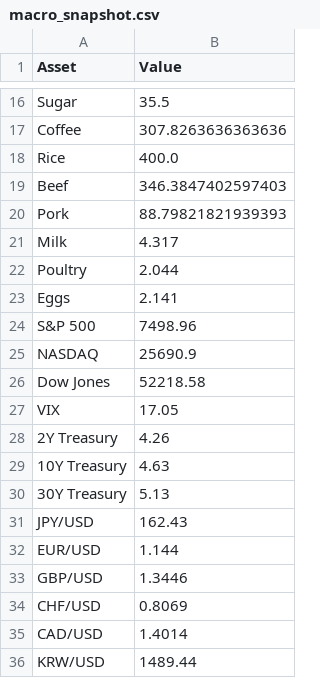
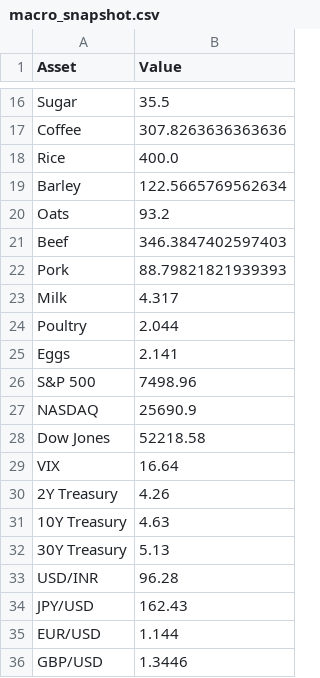
Before and after one commit to Rajatpatyal/Fred_Commodity_Yield, a CSV file: output/macro_snapshot.csv, drawn as a sheet; only a part is shown, gaps mark what is left out; the shorter side is filled out with more unchanged rows.

```diff
--- a/output/macro_snapshot.csv
+++ b/output/macro_snapshot.csv
@@ -18,2 +18,4 @@ Coffee,307.8263636363636
 Rice,400.0
+Barley,122.5665769562634
+Oats,93.2
 Beef,346.3847402597403
@@ -26,3 +28,3 @@ NASDAQ,25690.9
 Dow Jones,52218.58
-VIX,17.05
+VIX,16.64
 2Y Treasury,4.26
@@ -30,2 +32,3 @@ VIX,17.05
 30Y Treasury,5.13
+USD/INR,96.28
 JPY/USD,162.43
```
Also changed, not shown: output/macro_opportunities.csv, 5 other files.
